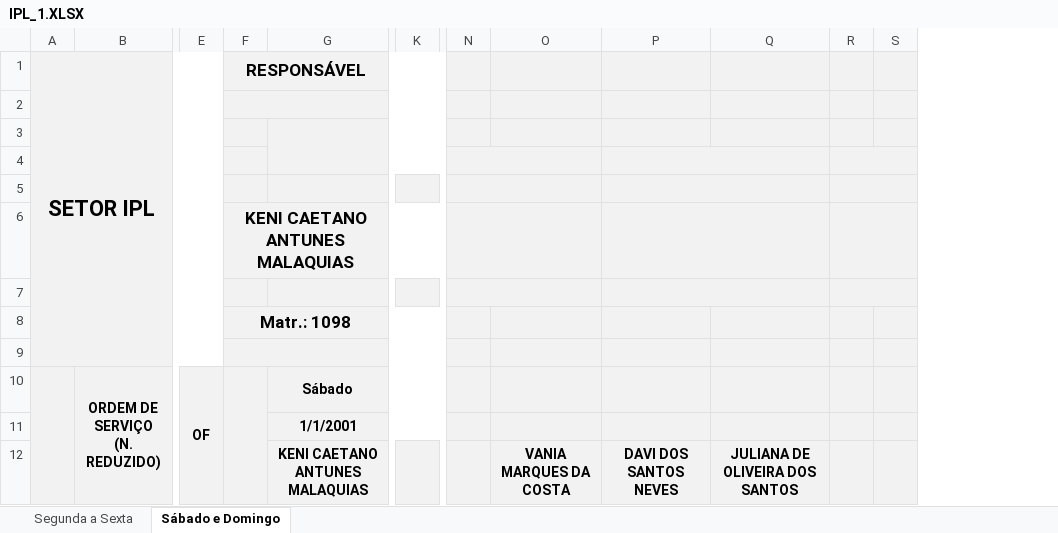
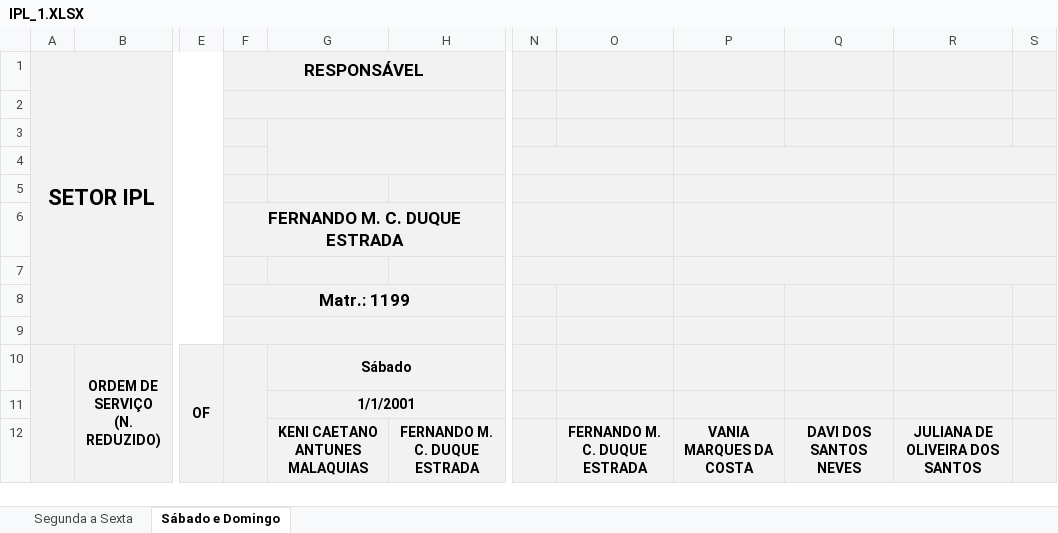
Before and after one commit to flipbit03/sisaprop, an Excel workbook: outputs/sisaprophelper#autoaprop/autoapropxlsx/IPL_1.XLSX, sheet Sábado e Domingo, drawn as a sheet; only a part is shown, gaps mark what is left out; values as stored, in another font and other column widths than the file's, no borders; removed rows and columns are numbered as before the commit, all else as after; the diff names each change by its address in the sheet, - before the commit and + after, or states it on an @@ line.

```diff
--- a/outputs/sisaprophelper#autoaprop/autoapropxlsx/IPL_1.XLSX (sheet Sábado e Domingo)
+++ b/outputs/sisaprophelper#autoaprop/autoapropxlsx/IPL_1.XLSX (sheet Sábado e Domingo)
+column H, row 12: FERNANDO M. C. DUQUE ESTRADA
-column K, empty
+column O, row 12: FERNANDO M. C. DUQUE ESTRADA
-column R, empty
-N4:O4 merged
+N4:O4 merged
+P4:Q4 merged
-P4:Q4 merged
+R4:S4 merged
-N5:O5 merged
+N5:O5 merged
+P5:Q5 merged
-P5:Q5 merged
+R5:S5 merged
-F6 (RESPONSÁVEL): KENI CAETANO ANTUNES MALAQUIAS
+F6 (RESPONSÁVEL): FERNANDO M. C. DUQUE ESTRADA
-N6:O6 merged
+N6:O6 merged
+P6:Q6 merged
-P6:Q6 merged
+R6:S6 merged
-N7:O7 merged
+N7:O7 merged
+P7:Q7 merged
-P7:Q7 merged
+R7:S7 merged
-F8 (RESPONSÁVEL): Matr.: 1098
+F8 (RESPONSÁVEL): Matr.: 1199
```
Also changed, not shown: sheet Segunda a Sexta, formulas that keep their value, outputs/sisaprophelper#autoaprop/autoapropxlsx/ICP.XLSX, outputs/sisaprophelper#autoaprop/autoapropxlsx/IDP_ENGP.XLSX, 3 other files.
